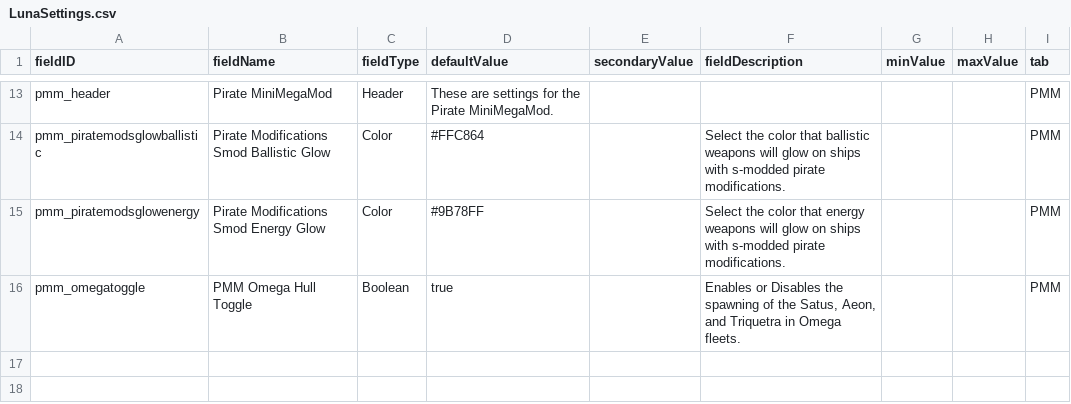
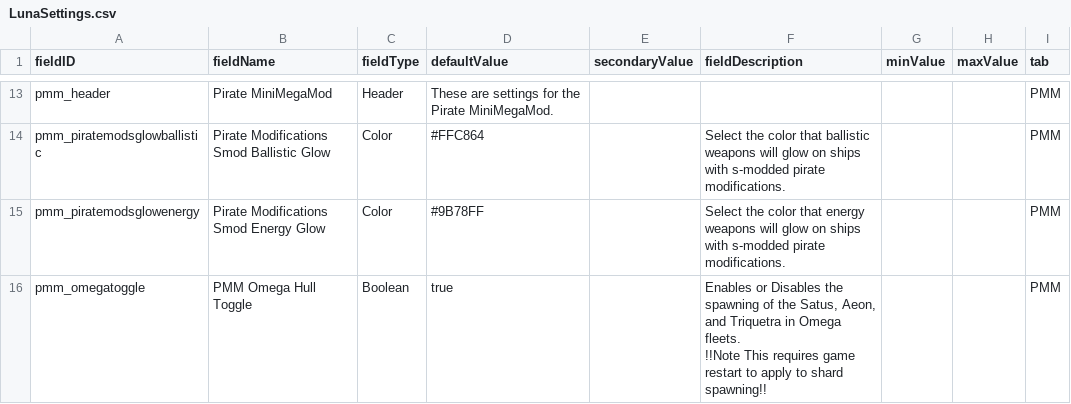
Before and after one commit to MiniDeth3/PMMM, a CSV file: data/config/LunaSettings.csv, drawn as a sheet; only a part is shown, gaps mark what is left out.

Commit message:
toggleable omega

```diff
--- a/data/config/LunaSettings.csv
+++ b/data/config/LunaSettings.csv
@@ -23,2 +23,4 @@ pmm_piratemodsglowballistic,Pirate Modifications Smod Ballistic Glow,Color,#FFC8
 pmm_piratemodsglowenergy,Pirate Modifications Smod Energy Glow,Color,#9B78FF,,Select the color that energy weapons will glow on ships with s-modded pirate modifications.,,,PMM
-pmm_omegatoggle,PMM Omega Hull Toggle,Boolean,true,,"Enables or Disables the spawning of the Satus, Aeon, and Triquetra in Omega fleets.",,,PMM
+pmm_omegatoggle,PMM Omega Hull Toggle,Boolean,true,,"Enables or Disables the spawning of the Satus, Aeon, and Triquetra in Omega fleets.
+
+!!Note This requires game restart to apply to shard spawning!!",,,PMM
```
Also changed, not shown: 4 other files.
